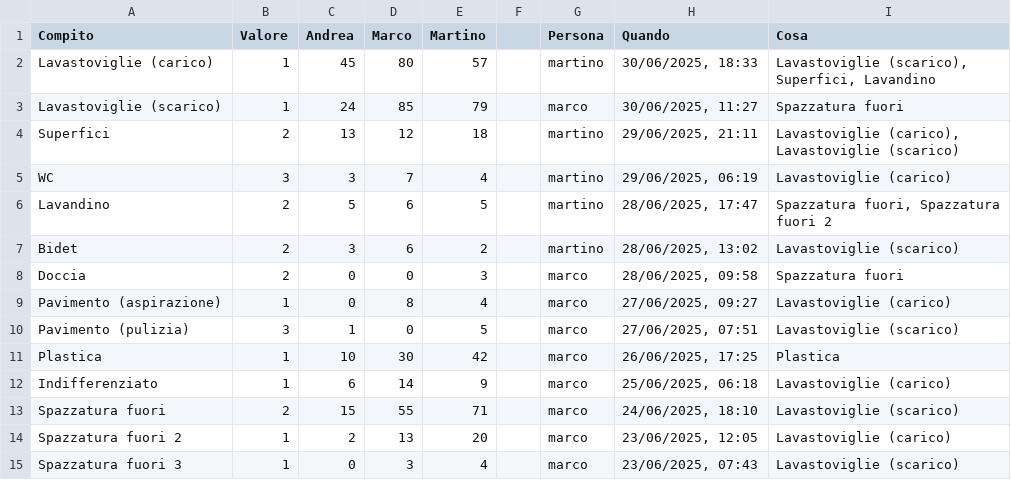
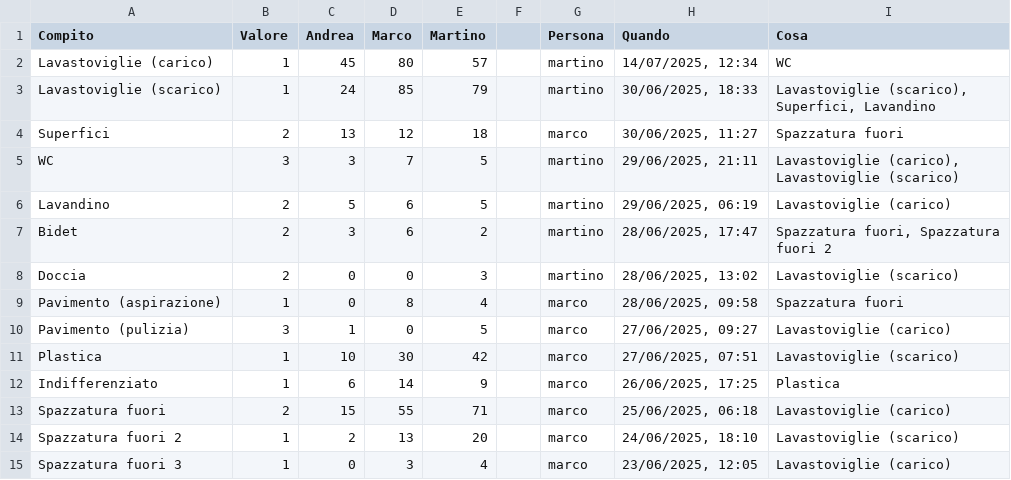
Before and after one commit to BertrandPouget/v0-litpi, a CSV file: data/chores.csv, drawn as a sheet; only a part is shown; the diff covers the shown part only.

Commit message:
Update chores for martino

```diff
--- a/data/chores.csv
+++ b/data/chores.csv
@@ -1,15 +1,15 @@
 Compito,Valore,Andrea,Marco,Martino,,Persona,Quando,Cosa
-Lavastoviglie (carico),1,45,80,57,,martino,"30/06/2025, 18:33","Lavastoviglie (scarico), Superfici, Lavandino"
-Lavastoviglie (scarico),1,24,85,79,,marco,"30/06/2025, 11:27",Spazzatura fuori
-Superfici,2,13,12,18,,martino,"29/06/2025, 21:11","Lavastoviglie (carico), Lavastoviglie (scarico)"
-WC,3,3,7,4,,martino,"29/06/2025, 06:19",Lavastoviglie (carico)
-Lavandino,2,5,6,5,,martino,"28/06/2025, 17:47","Spazzatura fuori, Spazzatura fuori 2"
-Bidet,2,3,6,2,,martino,"28/06/2025, 13:02",Lavastoviglie (scarico)
-Doccia,2,0,0,3,,marco,"28/06/2025, 09:58",Spazzatura fuori
-Pavimento (aspirazione),1,0,8,4,,marco,"27/06/2025, 09:27",Lavastoviglie (carico)
-Pavimento (pulizia),3,1,0,5,,marco,"27/06/2025, 07:51",Lavastoviglie (scarico)
-Plastica,1,10,30,42,,marco,"26/06/2025, 17:25",Plastica
-Indifferenziato,1,6,14,9,,marco,"25/06/2025, 06:18",Lavastoviglie (carico)
-Spazzatura fuori,2,15,55,71,,marco,"24/06/2025, 18:10",Lavastoviglie (scarico)
-Spazzatura fuori 2,1,2,13,20,,marco,"23/06/2025, 12:05",Lavastoviglie (carico)
-Spazzatura fuori 3,1,0,3,4,,marco,"23/06/2025, 07:43",Lavastoviglie (scarico)
+Lavastoviglie (carico),1,45,80,57,,martino,"14/07/2025, 12:34",WC
+Lavastoviglie (scarico),1,24,85,79,,martino,"30/06/2025, 18:33","Lavastoviglie (scarico), Superfici, Lavandino"
+Superfici,2,13,12,18,,marco,"30/06/2025, 11:27",Spazzatura fuori
+WC,3,3,7,5,,martino,"29/06/2025, 21:11","Lavastoviglie (carico), Lavastoviglie (scarico)"
+Lavandino,2,5,6,5,,martino,"29/06/2025, 06:19",Lavastoviglie (carico)
+Bidet,2,3,6,2,,martino,"28/06/2025, 17:47","Spazzatura fuori, Spazzatura fuori 2"
+Doccia,2,0,0,3,,martino,"28/06/2025, 13:02",Lavastoviglie (scarico)
+Pavimento (aspirazione),1,0,8,4,,marco,"28/06/2025, 09:58",Spazzatura fuori
+Pavimento (pulizia),3,1,0,5,,marco,"27/06/2025, 09:27",Lavastoviglie (carico)
+Plastica,1,10,30,42,,marco,"27/06/2025, 07:51",Lavastoviglie (scarico)
+Indifferenziato,1,6,14,9,,marco,"26/06/2025, 17:25",Plastica
+Spazzatura fuori,2,15,55,71,,marco,"25/06/2025, 06:18",Lavastoviglie (carico)
+Spazzatura fuori 2,1,2,13,20,,marco,"24/06/2025, 18:10",Lavastoviglie (scarico)
+Spazzatura fuori 3,1,0,3,4,,marco,"23/06/2025, 12:05",Lavastoviglie (carico)
```
Also changed, not shown: 1 added row and 3 edited cells elsewhere in this file.
